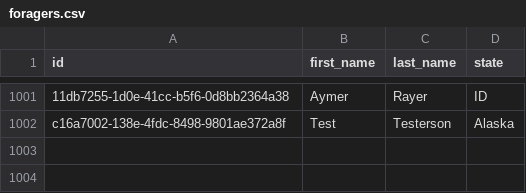
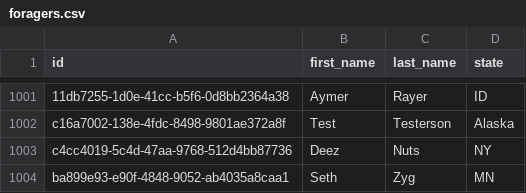
Before and after one commit to ElderBass/Sustainable_Foraging_Dev10, a CSV file: data/foragers.csv, drawn as a sheet; only a part is shown, gaps mark what is left out; the diff names each change by its address in the sheet, - before the commit and + after, or states it on an @@ line.

Commit message:
Confirmed that Foragers are being added and written to the .csv file. Cannot add duplicate foragers or skip any fields when creating one. State must be in abbreviated format.

```diff
--- a/data/foragers.csv
+++ b/data/foragers.csv
+row 1003: c4cc4019-5c4d-47aa-9768-512d4bb87736 | Deez | Nuts | NY
+row 1004: ba899e93-e90f-4848-9052-ab4035a8caa1 | Seth | Zyg | MN
```
Also changed, not shown: 5 other files.
